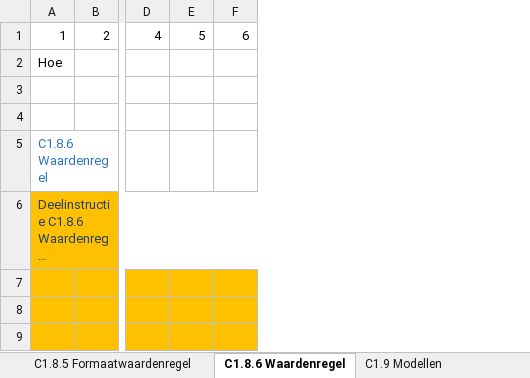
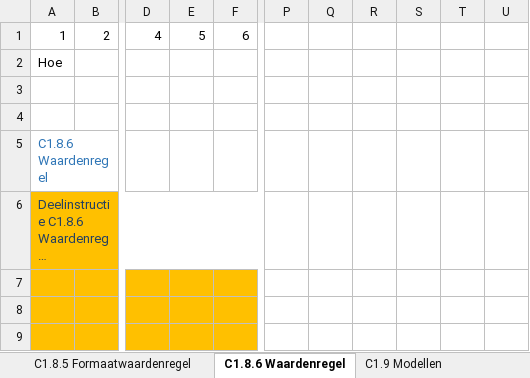
Before and after one commit to WeeJeePee/RaspberryPi_bclw, an Excel workbook: Documenten/BCLW_analyse.xlsx, sheet C1.8.6 Waardenregel, drawn as a sheet; only a part is shown, gaps mark what is left out; long unchanged cells end in …; values as stored, in another font and other column widths than the file's, no borders; charts and pictures not drawn; removed rows and columns are numbered as before the commit, all else as after; the diff covers the shown part only; the diff names each change by its address in the sheet, - before the commit and + after, or states it on an @@ line.

```diff
--- a/Documenten/BCLW_analyse.xlsx (sheet C1.8.6 Waardenregel)
+++ b/Documenten/BCLW_analyse.xlsx (sheet C1.8.6 Waardenregel)
-column E, row 1: 5
+column E, row 1: 5
+column P, empty
+column Q, empty
+column R, empty
+column S, empty
+column T, empty
+column U, empty
```
Also changed, not shown: 64 added rows elsewhere in this sheet, sheet C1.8.3 Gelijkheidsregel, sheet C1.8.1 Pri Alt uniciteitsregel, sheet C1.9 Modellen, sheet C1.8.2 Deelverzamelingsregel, sheet C1.8.5 Formaatwaardenregel, sheet C1.8.4 NietLeeg_OptioneelRegel, 4 more sheets, other sheet tabs, charts or pictures.
